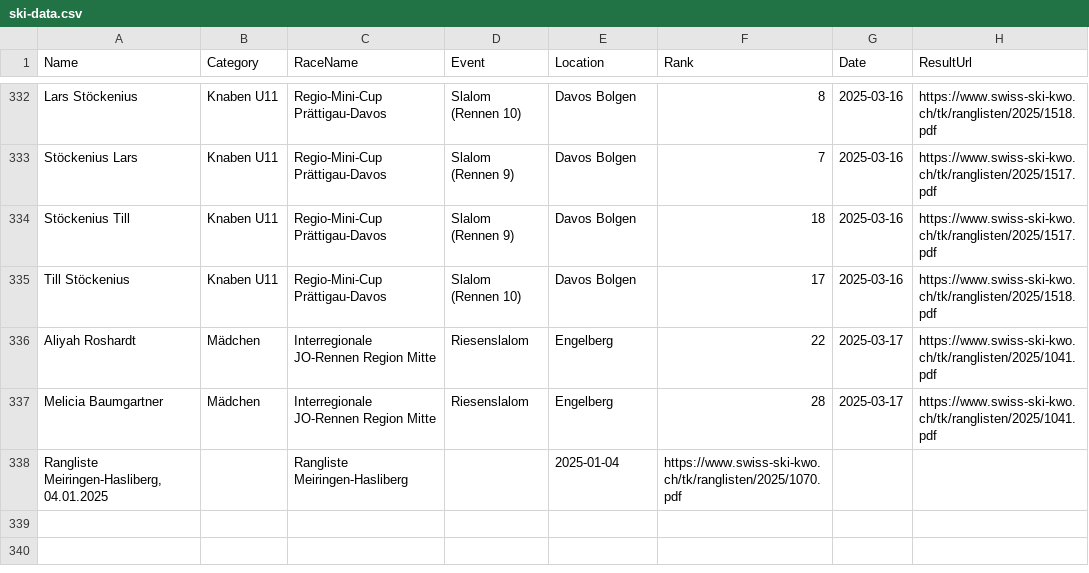
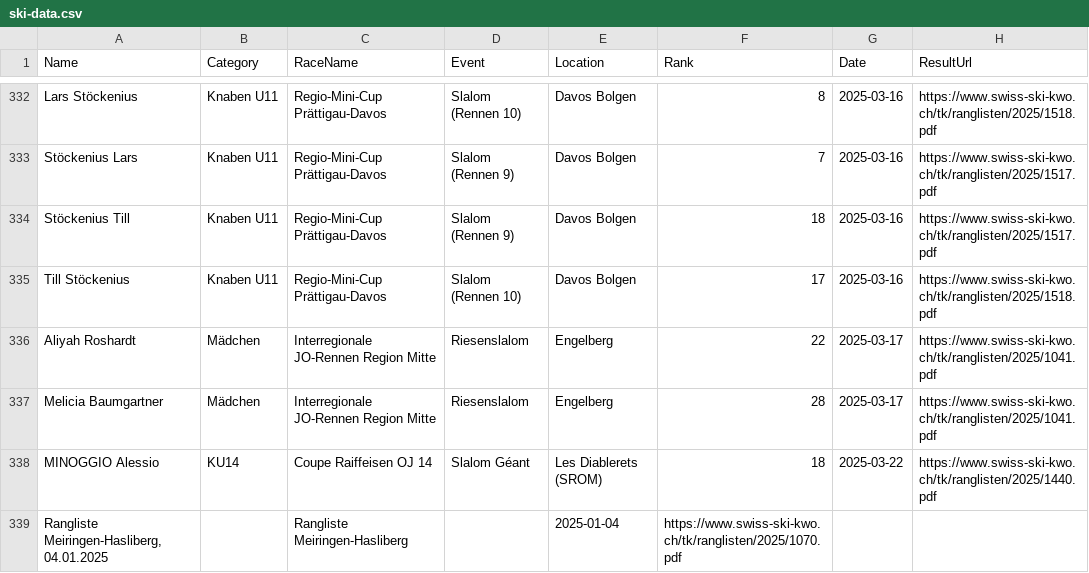
Before and after one commit to balint-miklos/ski-results, a CSV file: data/ski-data.csv, drawn as a sheet; only a part is shown, gaps mark what is left out; the diff names each change by its address in the sheet, - before the commit and + after, or states it on an @@ line.

```diff
--- a/data/ski-data.csv
+++ b/data/ski-data.csv
+row 338: MINOGGIO Alessio | KU14 | Coupe Raiffeisen OJ 14 | Slalom Géant | Les Diablerets (SROM) | 18 | 2025-03-22 | https://www.swiss-ski-kwo.ch/tk/ranglisten/2025/1440.pdf
```
Also changed, not shown: 3 other files.
